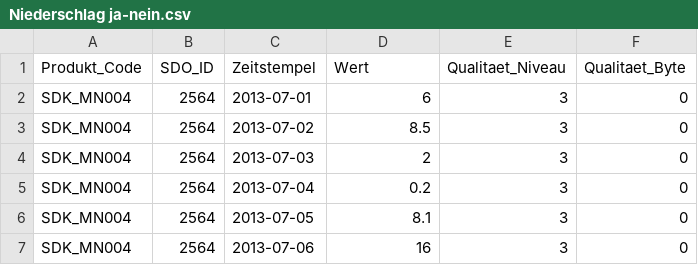
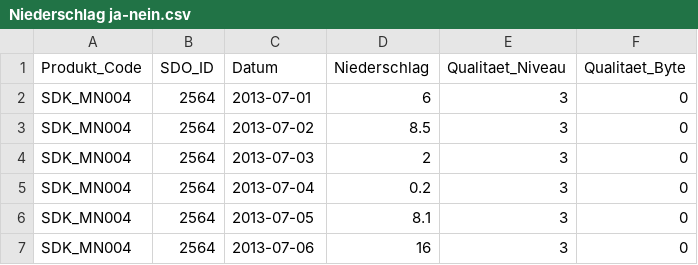
Before and after one commit to Felix382/Datascience-Team-6, a CSV file: data/Niederschlag ja-nein.csv, drawn as a sheet; only a part is shown.

```diff
--- a/data/Niederschlag ja-nein.csv
+++ b/data/Niederschlag ja-nein.csv
@@ -1,2 +1,2 @@
-"Produkt_Code","SDO_ID","Zeitstempel","Wert","Qualitaet_Niveau","Qualitaet_Byte"
+"Produkt_Code","SDO_ID","Datum","Niederschlag","Qualitaet_Niveau","Qualitaet_Byte"
 "SDK_MN004","2564","2013-07-01","6","3","0"
```
Also changed, not shown: data/Niederschlagsmenge.csv, data/Sonnenscheindauer.csv, 2 other files.
